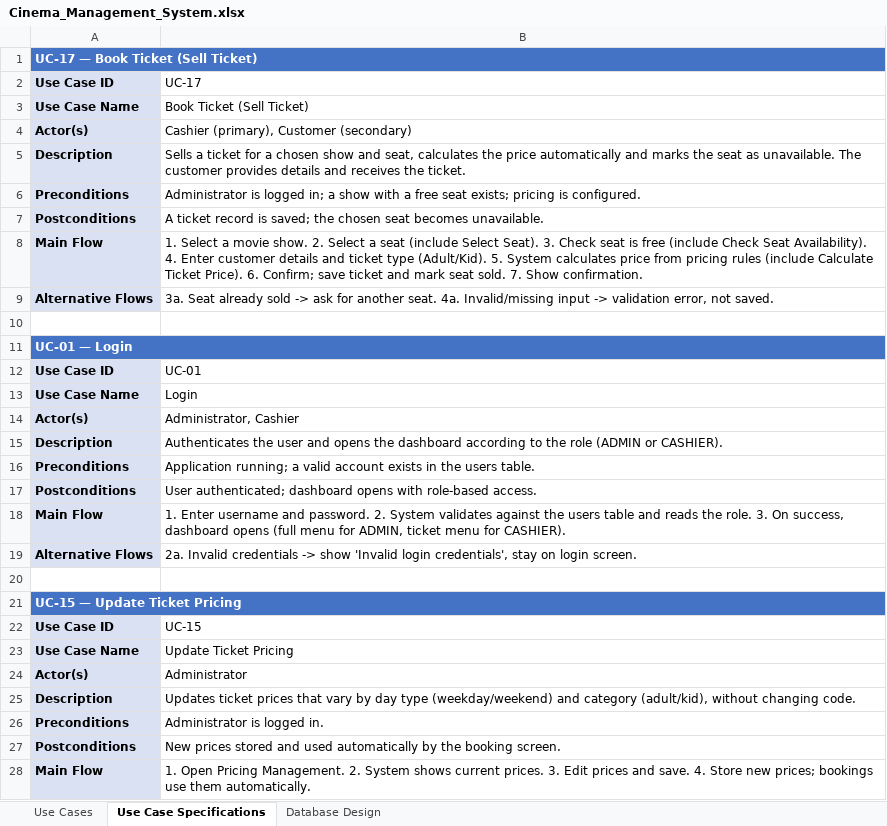
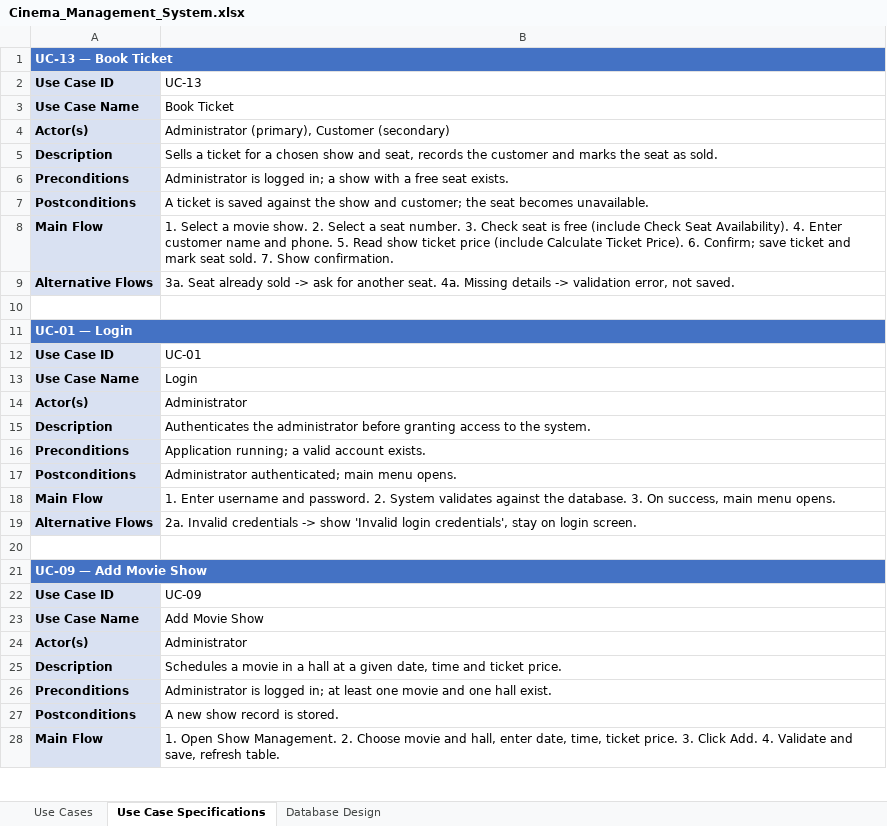
Before and after one commit to Rians11/modules_new, an Excel workbook: cinema-management-system-analysis/Cinema_Management_System.xlsx, sheet Use Case Specifications, drawn as a sheet; only a part is shown; values as stored, in another font and other column widths than the file's, no borders; the diff covers the shown part only; the diff names each change by its address in the sheet, - before the commit and + after, or states it on an @@ line.

```diff
--- a/cinema-management-system-analysis/Cinema_Management_System.xlsx (sheet Use Case Specifications)
+++ b/cinema-management-system-analysis/Cinema_Management_System.xlsx (sheet Use Case Specifications)
-A1: UC-17 — Book Ticket (Sell Ticket)
+A1: UC-13 — Book Ticket
-B2: UC-17
+B2: UC-13
-B3: Book Ticket (Sell Ticket)
+B3: Book Ticket
-B4: Cashier (primary), Customer (secondary)
+B4: Administrator (primary), Customer (secondary)
-B5: …and seat, calculates the price automatically and marks the seat as unavailable. The customer provides details and receives the ticket.
+B5: …and seat, records the customer and marks the seat as sold.
-B6: …free seat exists; pricing is configured.
+B6: …free seat exists.
-B7: A ticket record is saved; the chosen seat becomes…
+B7: A ticket is saved against the show and customer; the seat becomes…
-B8: …a seat (include Select Seat). 3. Check seat is free (include Check Seat Availability). 4. Enter customer details and ticket type (Adult/Kid). 5. System calculates price from pricing rules (include Calculate…
+B8: …a seat number. 3. Check seat is free (include Check Seat Availability). 4. Enter customer name and phone. 5. Read show ticket price (include Calculate…
-B9: …seat. 4a. Invalid/missing input -> validation…
+B9: …seat. 4a. Missing details -> validation…
-B14: Administrator, Cashier
+B14: Administrator
-B15: Authenticates the user and opens the dashboard according to the role (ADMIN or CASHIER).
+B15: Authenticates the administrator before granting access to the system.
-B16: …valid account exists in the users table.
+B16: …valid account exists.
-B17: User authenticated; dashboard opens with role-based access.
+B17: Administrator authenticated; main menu opens.
-B18: …against the users table and reads the role. 3. On success, dashboard opens (full menu for ADMIN, ticket menu for CASHIER).
+B18: …against the database. 3. On success, main menu opens.
-A21: UC-15 — Update Ticket Pricing
+A21: UC-09 — Add Movie Show
-B22: UC-15
+B22: UC-09
-B23: Update Ticket Pricing
+B23: Add Movie Show
-B25: Updates ticket prices that vary by day type (weekday/weekend) and category (adult/kid), without changing code.
+B25: Schedules a movie in a hall at a given date, time and ticket price.
-B26: …is logged in.
+B26: …is logged in; at least one movie and one hall exist.
-B27: New prices stored and used automatically by the booking screen.
+B27: A new show record is stored.
-B28: 1. Open Pricing Management. 2. System shows current prices. 3. Edit prices and save. 4. Store new prices; bookings use them automatically.
+B28: 1. Open Show Management. 2. Choose movie and hall, enter date, time, ticket price. 3. Click Add. 4. Validate and save, refresh table.
```
Also changed, not shown: 2 edited cells elsewhere in this sheet, sheet Database Design, sheet Use Cases, 3 other files.
